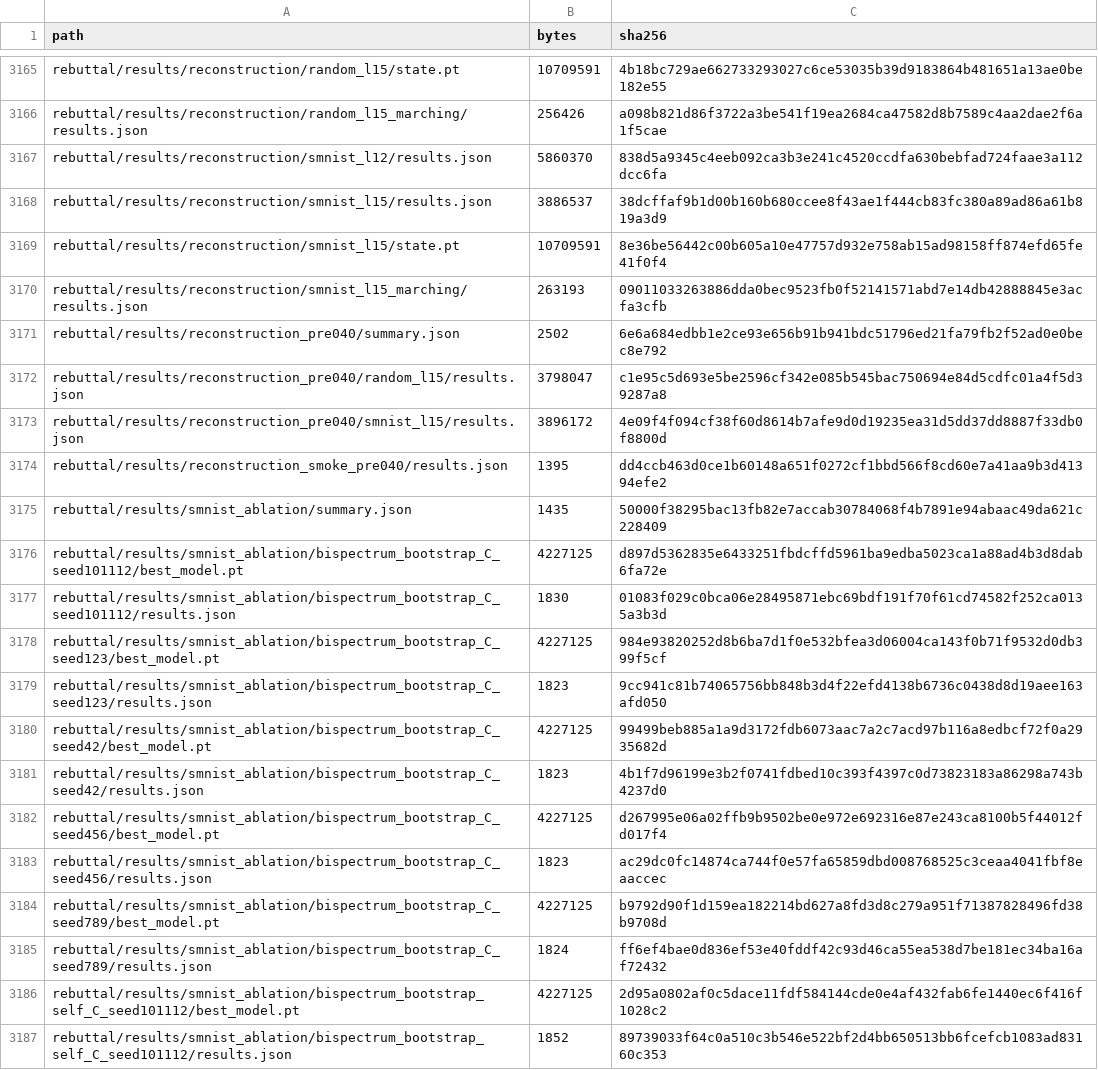
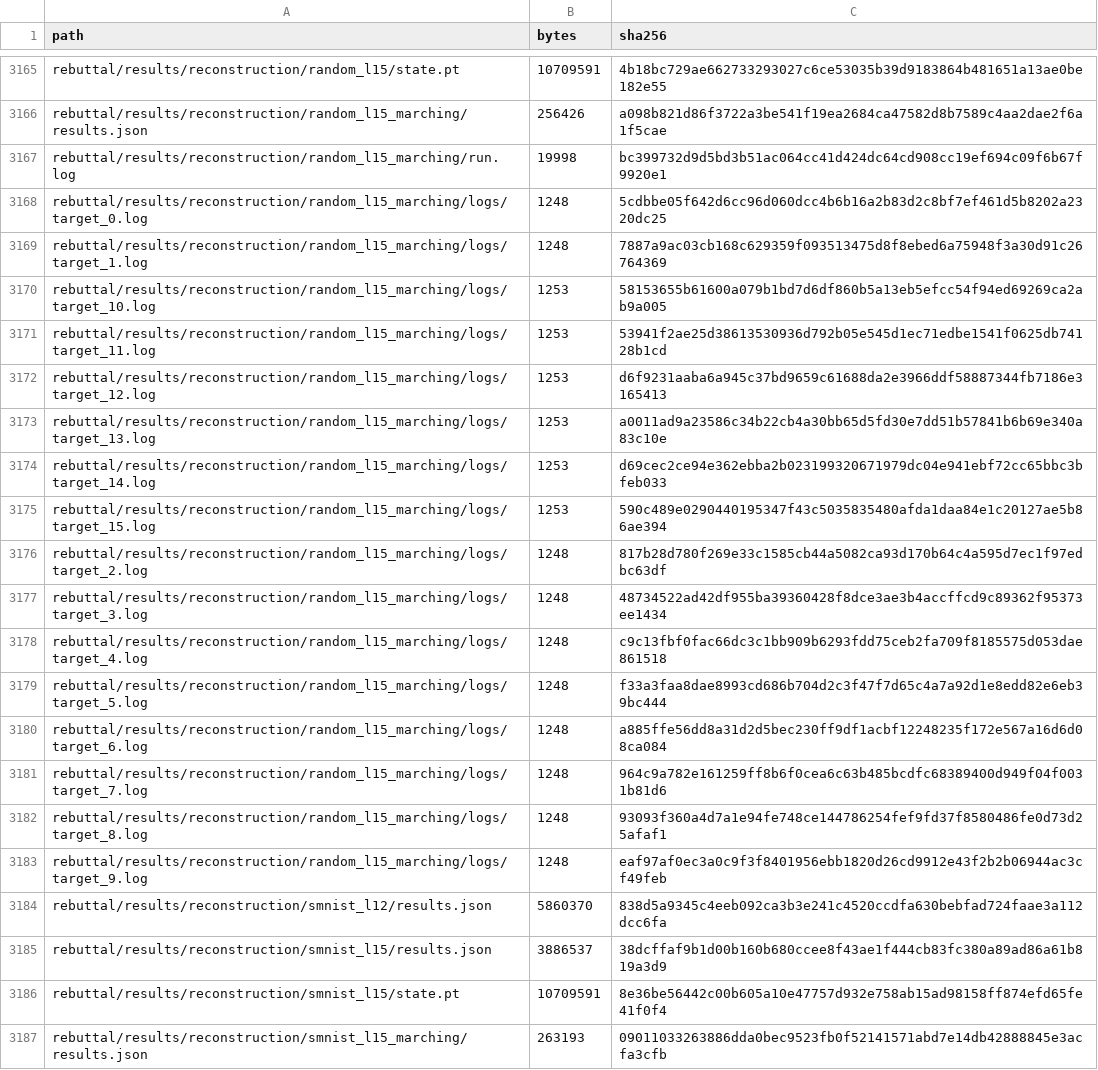
Before and after one commit to geometric-intelligence/bispectrum, a TSV file: rebuttal/results_manifest.tsv, drawn as a sheet; only a part is shown, gaps mark what is left out; the shorter side is filled out with more unchanged rows; the diff covers the shown part only.

```diff
--- a/rebuttal/results_manifest.tsv
+++ b/rebuttal/results_manifest.tsv
@@ -3166,2 +3166,19 @@ rebuttal/results/reconstruction/random_l15/state.pt	10709591	4b18bc729ae66273329
 rebuttal/results/reconstruction/random_l15_marching/results.json	256426	a098b821d86f3722a3be541f19ea2684ca47582d8b7589c4aa2dae2f6a1f5cae
+rebuttal/results/reconstruction/random_l15_marching/run.log	19998	bc399732d9d5bd3b51ac064cc41d424dc64cd908cc19ef694c09f6b67f9920e1
+rebuttal/results/reconstruction/random_l15_marching/logs/target_0.log	1248	5cdbbe05f642d6cc96d060dcc4b6b16a2b83d2c8bf7ef461d5b8202a2320dc25
+rebuttal/results/reconstruction/random_l15_marching/logs/target_1.log	1248	7887a9ac03cb168c629359f093513475d8f8ebed6a75948f3a30d91c26764369
+rebuttal/results/reconstruction/random_l15_marching/logs/target_10.log	1253	58153655b61600a079b1bd7d6df860b5a13eb5efcc54f94ed69269ca2ab9a005
+rebuttal/results/reconstruction/random_l15_marching/logs/target_11.log	1253	53941f2ae25d38613530936d792b05e545d1ec71edbe1541f0625db74128b1cd
+rebuttal/results/reconstruction/random_l15_marching/logs/target_12.log	1253	d6f9231aaba6a945c37bd9659c61688da2e3966ddf58887344fb7186e3165413
+rebuttal/results/reconstruction/random_l15_marching/logs/target_13.log	1253	a0011ad9a23586c34b22cb4a30bb65d5fd30e7dd51b57841b6b69e340a83c10e
+rebuttal/results/reconstruction/random_l15_marching/logs/target_14.log	1253	d69cec2ce94e362ebba2b023199320671979dc04e941ebf72cc65bbc3bfeb033
+rebuttal/results/reconstruction/random_l15_marching/logs/target_15.log	1253	590c489e0290440195347f43c5035835480afda1daa84e1c20127ae5b86ae394
+rebuttal/results/reconstruction/random_l15_marching/logs/target_2.log	1248	817b28d780f269e33c1585cb44a5082ca93d170b64c4a595d7ec1f97edbc63df
+rebuttal/results/reconstruction/random_l15_marching/logs/target_3.log	1248	48734522ad42df955ba39360428f8dce3ae3b4accffcd9c89362f95373ee1434
+rebuttal/results/reconstruction/random_l15_marching/logs/target_4.log	1248	c9c13fbf0fac66dc3c1bb909b6293fdd75ceb2fa709f8185575d053dae861518
+rebuttal/results/reconstruction/random_l15_marching/logs/target_5.log	1248	f33a3faa8dae8993cd686b704d2c3f47f7d65c4a7a92d1e8edd82e6eb39bc444
+rebuttal/results/reconstruction/random_l15_marching/logs/target_6.log	1248	a885ffe56dd8a31d2d5bec230ff9df1acbf12248235f172e567a16d6d08ca084
+rebuttal/results/reconstruction/random_l15_marching/logs/target_7.log	1248	964c9a782e161259ff8b6f0cea6c63b485bcdfc68389400d949f04f0031b81d6
+rebuttal/results/reconstruction/random_l15_marching/logs/target_8.log	1248	93093f360a4d7a1e94fe748ce144786254fef9fd37f8580486fe0d73d25afaf1
+rebuttal/results/reconstruction/random_l15_marching/logs/target_9.log	1248	eaf97af0ec3a0c9f3f8401956ebb1820d26cd9912e43f2b2b06944ac3cf49feb
 rebuttal/results/reconstruction/smnist_l12/results.json	5860370	838d5a9345c4eeb092ca3b3e241c4520ccdfa630bebfad724faae3a112dcc6fa
```
Also changed, not shown: 17 added rows elsewhere in this file.
